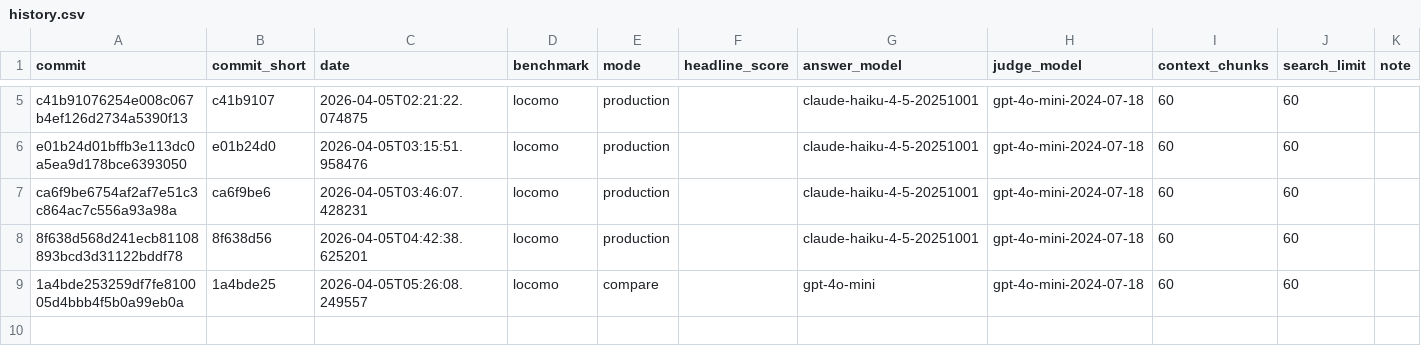
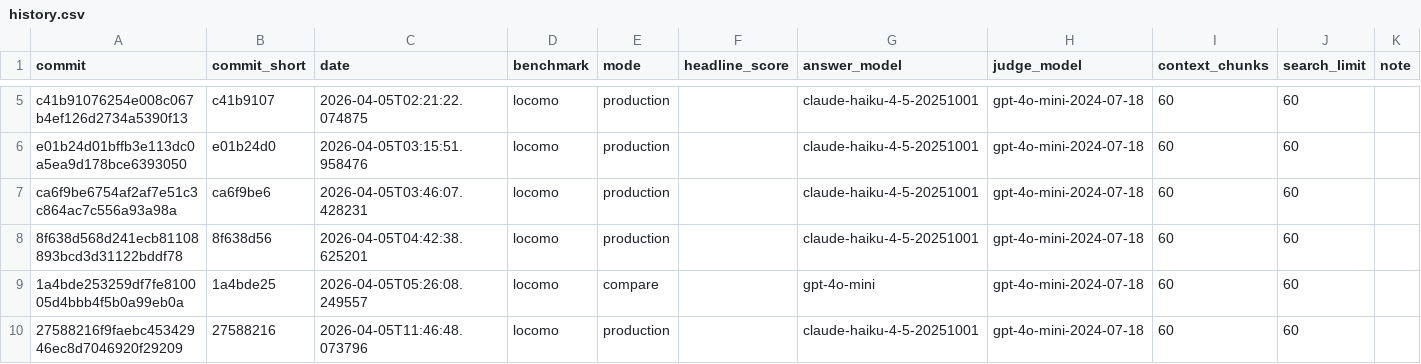
Before and after one commit to jcartu/rasputin-memory, a CSV file: benchmarks/results/history.csv, drawn as a sheet; only a part is shown, gaps mark what is left out; the diff names each change by its address in the sheet, - before the commit and + after, or states it on an @@ line.

```diff
--- a/benchmarks/results/history.csv
+++ b/benchmarks/results/history.csv
+row 10: 27588216f9faebc45342946ec8d7046920f29209 | 27588216 | 2026-04-05T11:46:48.073796 | locomo | production |  | claude-haiku-4-5-20251001 | gpt-4o-mini-2024-07-18 | 60 | 60
```
Also changed, not shown: 7 other files.
